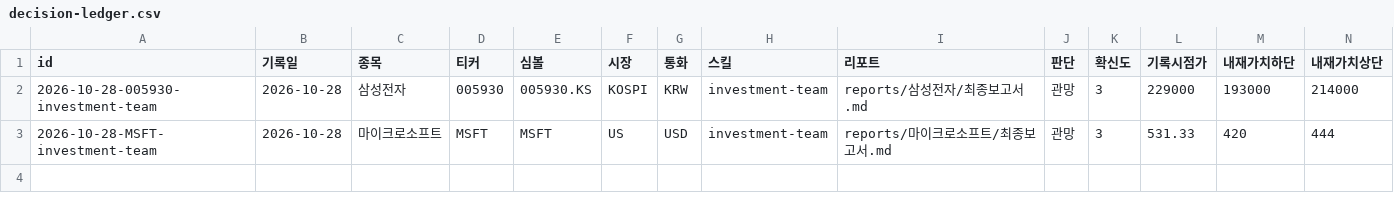
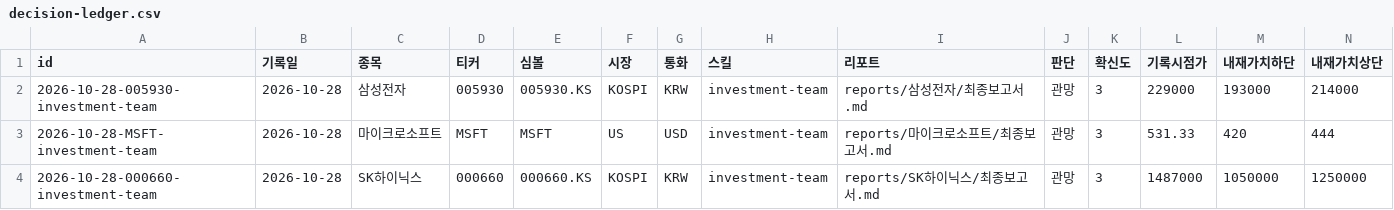
Before and after one commit to Junghyun99/ai-berkshire-fork, a CSV file: reports/decision-ledger.csv, drawn as a sheet; only a part is shown; rows hold the shown columns only; the diff names each change by its address in the sheet, - before the commit and + after, or states it on an @@ line.

```diff
--- a/reports/decision-ledger.csv
+++ b/reports/decision-ledger.csv
+row 4: 2026-10-28-000660-investment-team | 2026-10-28 | SK하이닉스 | 000660 | 000660.KS | KOSPI | KRW | investment-team | reports/SK하이닉스/최종보고서.md | 관망 | 3 | 1487000 | 1050000 | 1250000
```
Also changed, not shown: 3 other files.
